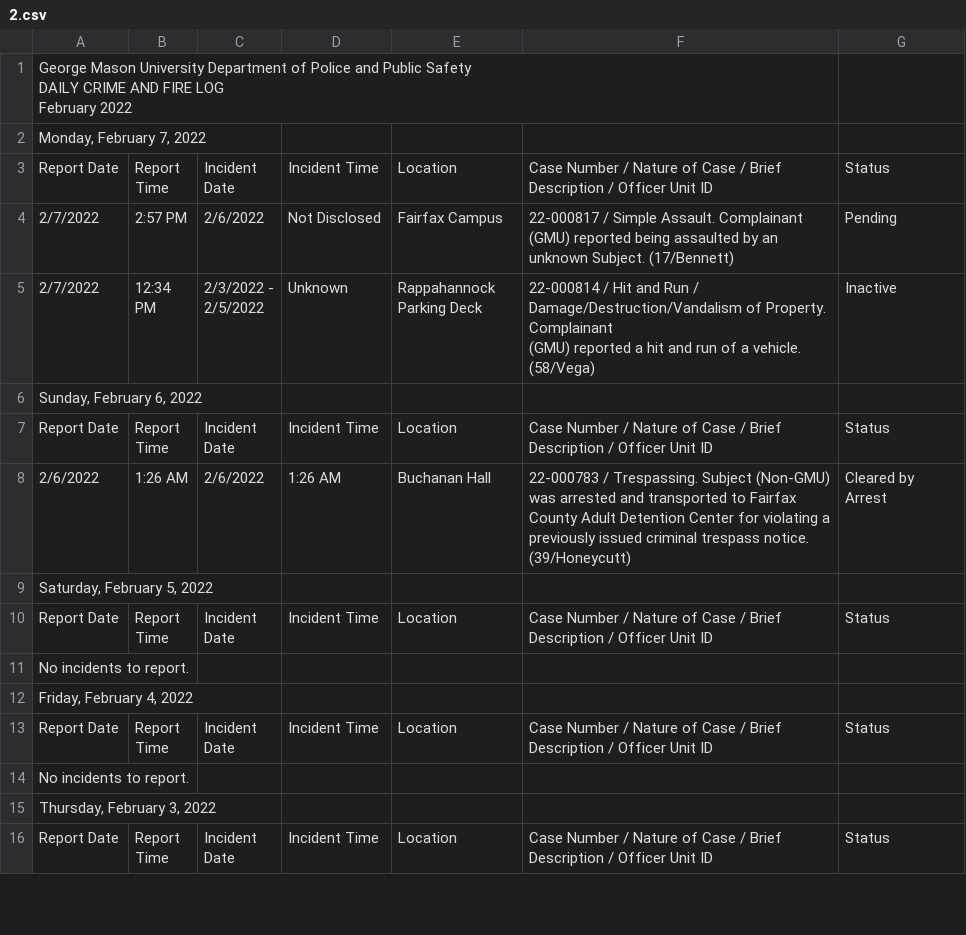
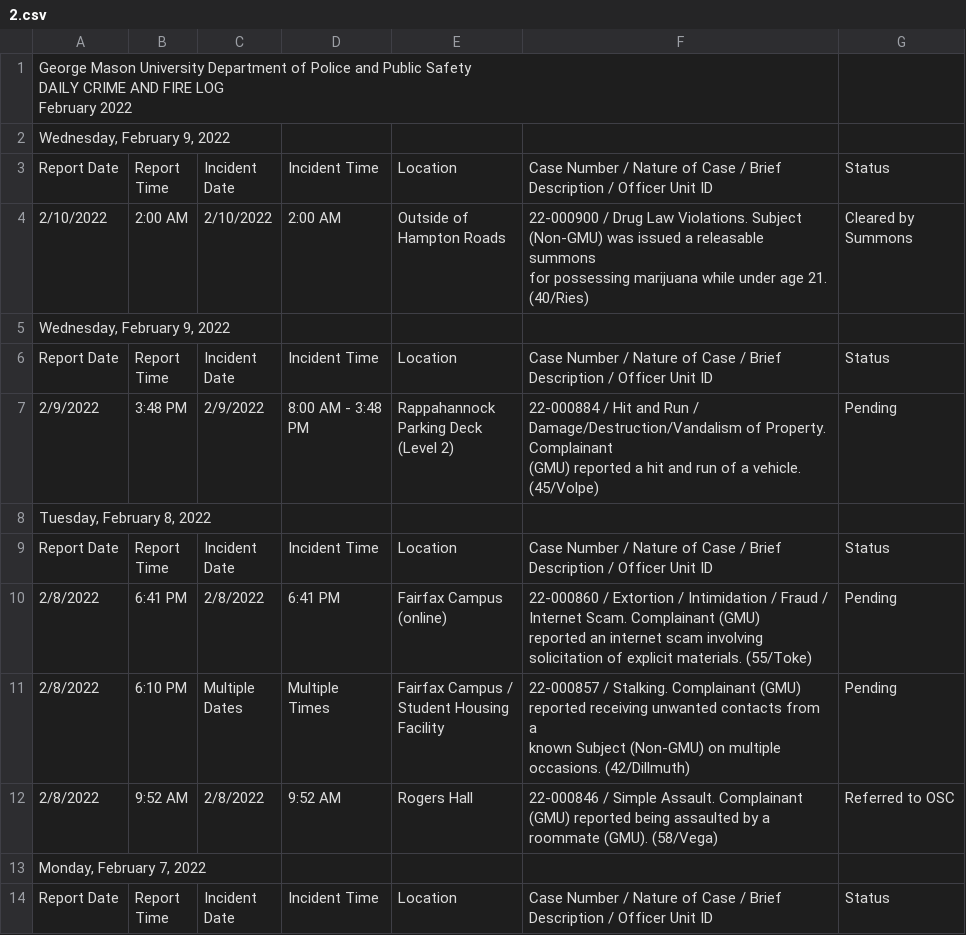
Before and after one commit to CNS-Data-Bureau/university_police_logs, a CSV file: data/handmade/gmu/csvs2/2.csv, drawn as a sheet; only a part is shown; the shorter side is filled out with more unchanged rows.

```diff
--- a/data/handmade/gmu/csvs2/2.csv
+++ b/data/handmade/gmu/csvs2/2.csv
@@ -3,2 +3,34 @@ DAILY CRIME AND FIRE LOG
 February 2022",,,,,,
+"Wednesday, February 9, 2022",,,,,,
+Report Date,"Report
+Time","Incident
+Date",Incident Time,Location,Case Number / Nature of Case / Brief Description / Officer Unit ID,Status
+2/10/2022,2:00 AM,2/10/2022,2:00 AM,"Outside of
+Hampton Roads","22-000900 / Drug Law Violations. Subject (Non-GMU) was issued a releasable summons
+for possessing marijuana while under age 21. (40/Ries)","Cleared by
+Summons"
+"Wednesday, February 9, 2022",,,,,,
+Report Date,"Report
+Time","Incident
+Date",Incident Time,Location,Case Number / Nature of Case / Brief Description / Officer Unit ID,Status
+2/9/2022,3:48 PM,2/9/2022,"8:00 AM - 3:48
+PM","Rappahannock
+Parking Deck
+(Level 2)","22-000884 / Hit and Run / Damage/Destruction/Vandalism of Property. Complainant
+(GMU) reported a hit and run of a vehicle. (45/Volpe)",Pending
+"Tuesday, February 8, 2022",,,,,,
+Report Date,"Report
+Time","Incident
+Date",Incident Time,Location,Case Number / Nature of Case / Brief Description / Officer Unit ID,Status
+2/8/2022,6:41 PM,2/8/2022,6:41 PM,"Fairfax Campus
+(online)","22-000860 / Extortion / Intimidation / Fraud / Internet Scam. Complainant (GMU)
+reported an internet scam involving solicitation of explicit materials. (55/Toke)",Pending
+2/8/2022,6:10 PM,"Multiple
+Dates","Multiple
+Times","Fairfax Campus /
+Student Housing
+Facility","22-000857 / Stalking. Complainant (GMU) reported receiving unwanted contacts from a
+known Subject (Non-GMU) on multiple occasions. (42/Dillmuth)",Pending
+2/8/2022,9:52 AM,2/8/2022,9:52 AM,Rogers Hall,"22-000846 / Simple Assault. Complainant (GMU) reported being assaulted by a
+roommate (GMU). (58/Vega)",Referred to OSC
 "Monday, February 7, 2022",,,,,,
```
Also changed, not shown: 1 other file.
